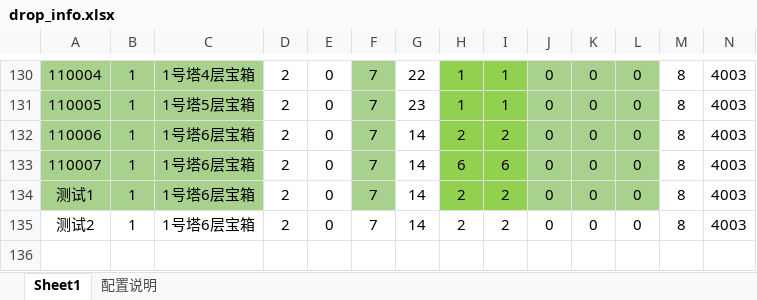
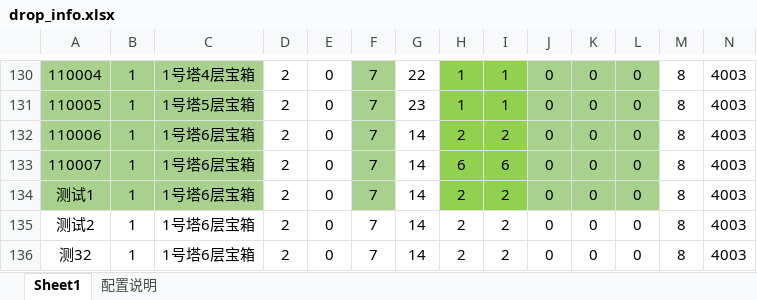
Before and after one commit to jarvanstack/git-demo, an Excel workbook: 1019_drop/drop_info.xlsx, sheet Sheet1, drawn as a sheet; only a part is shown, gaps mark what is left out; values as stored, in another font and other column widths than the file's, no borders; conditional formats not drawn; rows hold the shown columns only; the diff names each change by its address in the sheet, - before the commit and + after, or states it on an @@ line.

Commit message:
B测试3

```diff
--- a/1019_drop/drop_info.xlsx (sheet Sheet1)
+++ b/1019_drop/drop_info.xlsx (sheet Sheet1)
+row 136: 测32 | 1 | 1号塔6层宝箱 | 2 | 0 | 7 | 14 | 2 | 2 | 0 | 0 | 0 | 8 | 4003
```
